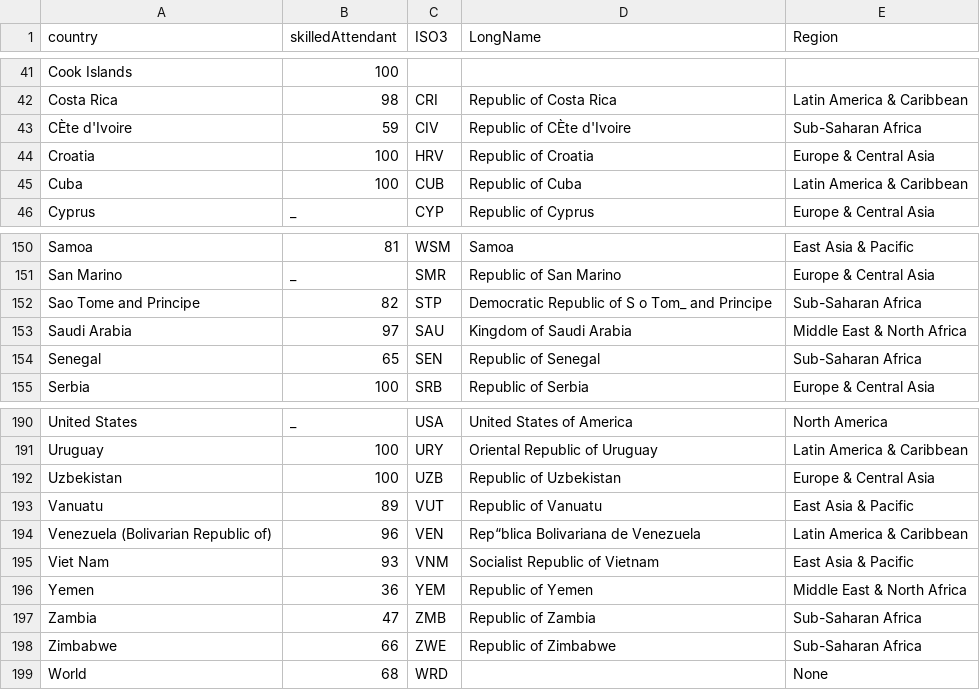
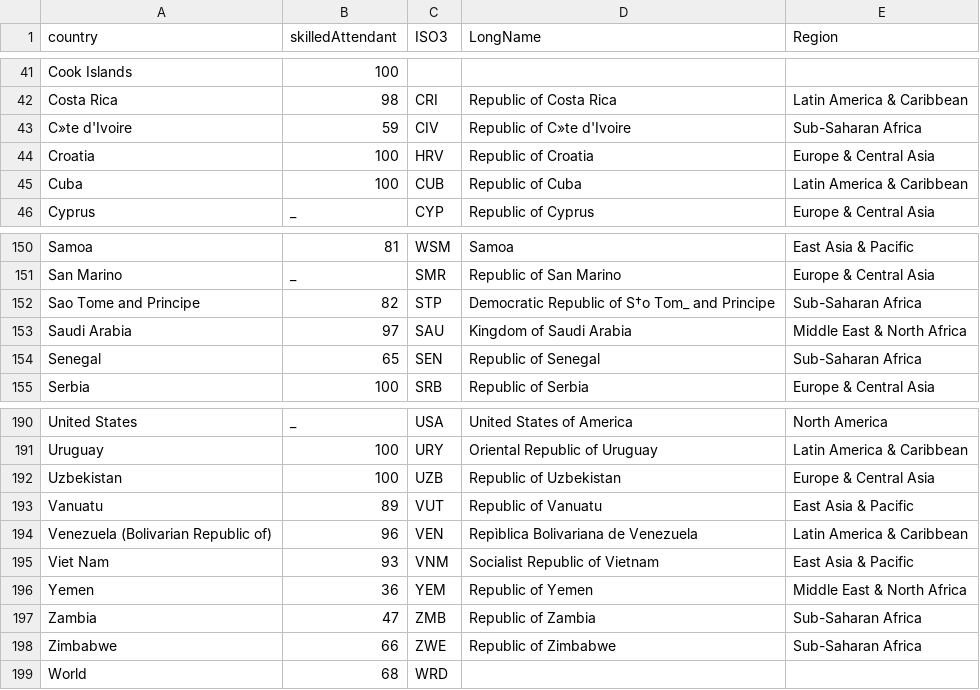
Before and after one commit to jowang0319/myProject, a CSV file: data/skilledAttendant.csv, drawn as a sheet; only a part is shown, gaps mark what is left out.

```diff
--- a/data/skilledAttendant.csv
+++ b/data/skilledAttendant.csv
@@ -42,3 +42,3 @@ Cook Islands,100,,,
 Costa Rica,98,CRI,Republic of Costa Rica,Latin America & Caribbean
-CÈte d'Ivoire,59,CIV,Republic of CÈte d'Ivoire,Sub-Saharan Africa
+C»te d'Ivoire,59,CIV,Republic of C»te d'Ivoire,Sub-Saharan Africa
 Croatia,100,HRV,Republic of Croatia,Europe & Central Asia
@@ -151,3 +151,3 @@ Samoa,81,WSM,Samoa,East Asia & Pacific
 San Marino,_,SMR,Republic of San Marino,Europe & Central Asia
-Sao Tome and Principe,82,STP,Democratic Republic of S o Tom_ and Principe,Sub-Saharan Africa
+Sao Tome and Principe,82,STP,Democratic Republic of S†o Tom_ and Principe,Sub-Saharan Africa
 Saudi Arabia,97,SAU,Kingdom of Saudi Arabia,Middle East & North Africa
@@ -193,3 +193,3 @@ Uzbekistan,100,UZB,Republic of Uzbekistan,Europe & Central Asia
 Vanuatu,89,VUT,Republic of Vanuatu,East Asia & Pacific
-Venezuela (Bolivarian Republic of),96,VEN,Rep“blica Bolivariana de Venezuela,Latin America & Caribbean
+Venezuela (Bolivarian Republic of),96,VEN,Repìblica Bolivariana de Venezuela,Latin America & Caribbean
 Viet Nam,93,VNM,Socialist Republic of Vietnam,East Asia & Pacific
@@ -198,2 +198,2 @@ Zambia,47,ZMB,Republic of Zambia,Sub-Saharan Africa
 Zimbabwe,66,ZWE,Republic of Zimbabwe,Sub-Saharan Africa
-World,68,WRD,,None
+World,68,WRD,,
```
Also changed, not shown: data/adolescentFertility.csv, data/data2.csv, 1 other file.
